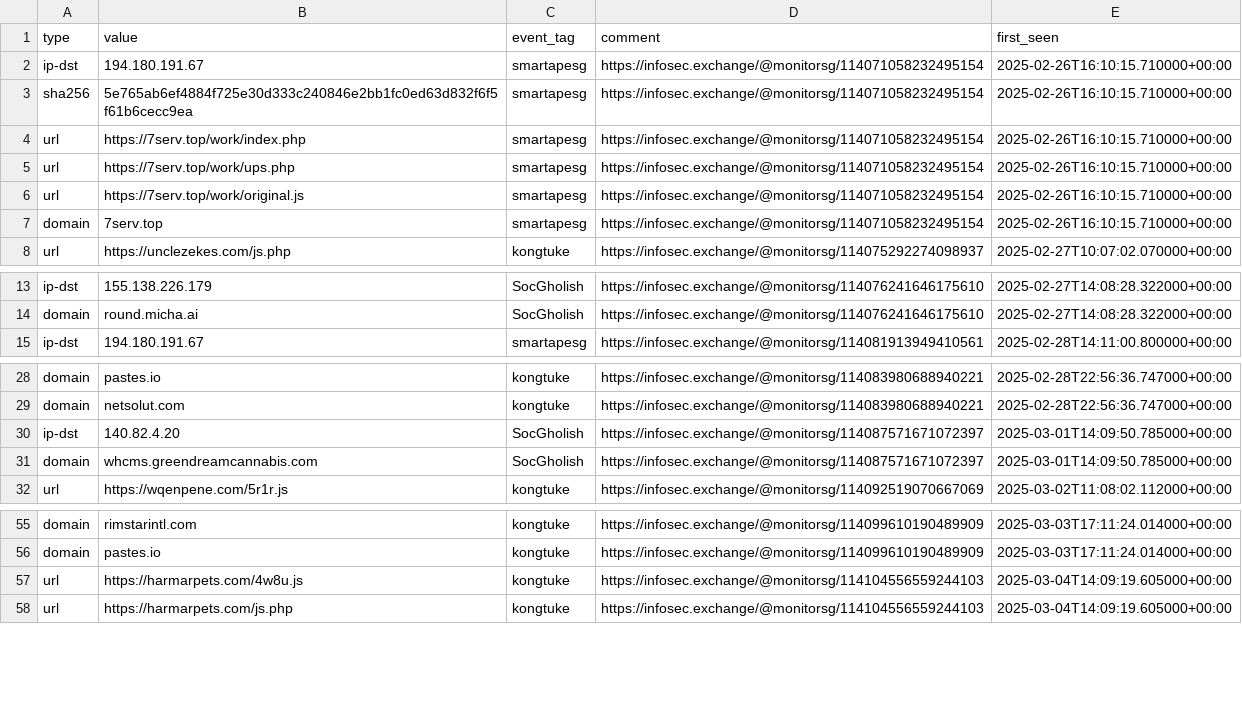
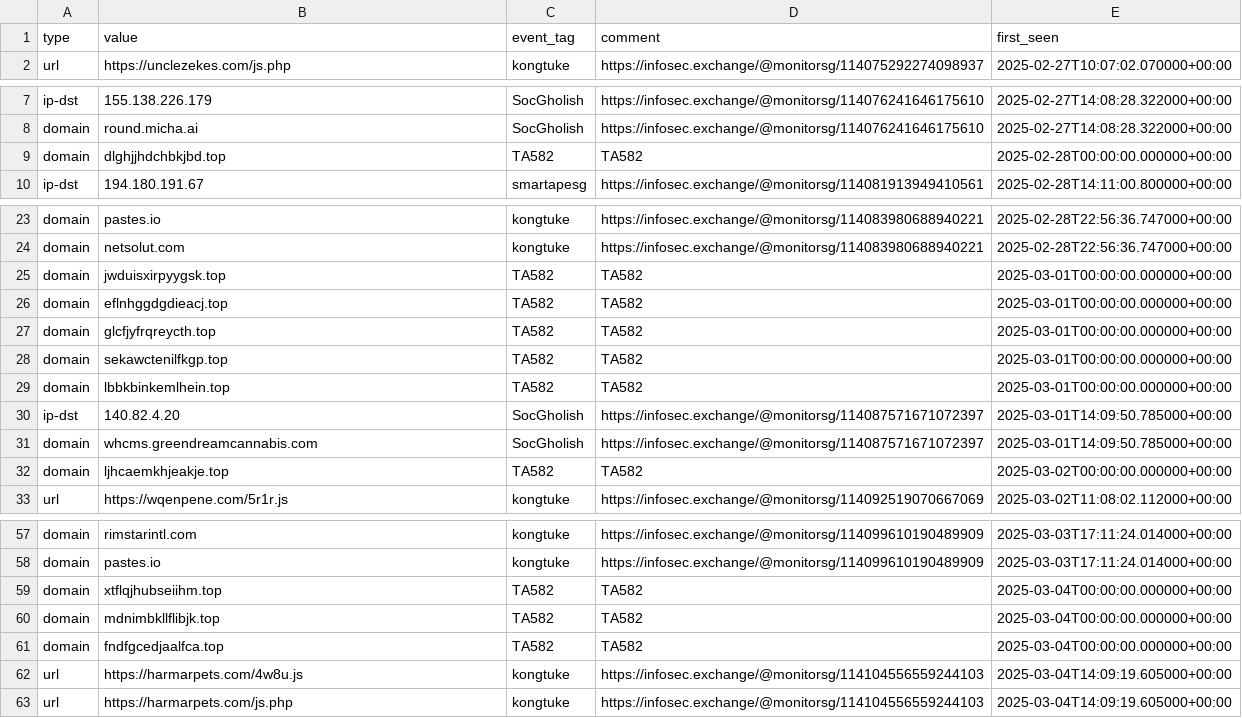
Before and after one commit to Gusty-Dusty/compromised_feeds, a CSV file: 7_days/compromised_websites.csv, drawn as a sheet; only a part is shown, gaps mark what is left out; removed rows and columns are numbered as before the commit, all else as after; the diff covers the shown part only; the diff names each change by its address in the sheet, - before the commit and + after, or states it on an @@ line.

```diff
--- a/7_days/compromised_websites.csv
+++ b/7_days/compromised_websites.csv
-row 2: ip-dst | 194.180.191.67 | smartapesg | https://infosec.exchange/@monitorsg/114071058232495154 | 2025-02-26T16:10:15.710000+00:00
-row 3: sha256 | 5e765ab6ef4884f725e30d333c240846e2bb1fc0ed63d832f6f5f61b6cecc9ea | smartapesg | https://infosec.exchange/@monitorsg/114071058232495154 | 2025-02-26T16:10:15.710000+00:00
-row 4: url | https://7serv.top/work/index.php | smartapesg | https://infosec.exchange/@monitorsg/114071058232495154 | 2025-02-26T16:10:15.710000+00:00
-row 5: url | https://7serv.top/work/ups.php | smartapesg | https://infosec.exchange/@monitorsg/114071058232495154 | 2025-02-26T16:10:15.710000+00:00
-row 6: url | https://7serv.top/work/original.js | smartapesg | https://infosec.exchange/@monitorsg/114071058232495154 | 2025-02-26T16:10:15.710000+00:00
-row 7: domain | 7serv.top | smartapesg | https://infosec.exchange/@monitorsg/114071058232495154 | 2025-02-26T16:10:15.710000+00:00
+row 9: domain | dlghjjhdchbkjbd.top | TA582 | TA582 | 2025-02-28T00:00:00.000000+00:00
+row 25: domain | jwduisxirpyygsk.top | TA582 | TA582 | 2025-03-01T00:00:00.000000+00:00
+row 26: domain | eflnhggdgdieacj.top | TA582 | TA582 | 2025-03-01T00:00:00.000000+00:00
+row 27: domain | glcfjyfrqreycth.top | TA582 | TA582 | 2025-03-01T00:00:00.000000+00:00
+row 28: domain | sekawctenilfkgp.top | TA582 | TA582 | 2025-03-01T00:00:00.000000+00:00
+row 29: domain | lbbkbinkemlhein.top | TA582 | TA582 | 2025-03-01T00:00:00.000000+00:00
+row 32: domain | ljhcaemkhjeakje.top | TA582 | TA582 | 2025-03-02T00:00:00.000000+00:00
+row 59: domain | xtflqjhubseiihm.top | TA582 | TA582 | 2025-03-04T00:00:00.000000+00:00
+row 60: domain | mdnimbkllflibjk.top | TA582 | TA582 | 2025-03-04T00:00:00.000000+00:00
+row 61: domain | fndfgcedjaalfca.top | TA582 | TA582 | 2025-03-04T00:00:00.000000+00:00
```
Also changed, not shown: 3 added rows elsewhere in this file, 7 other files.
